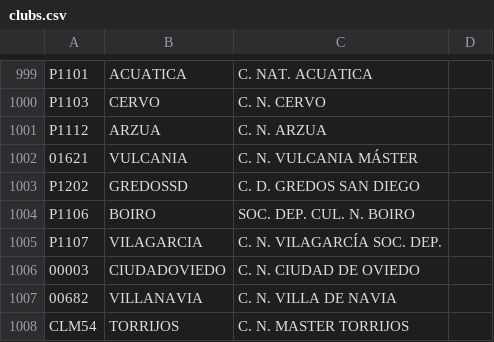
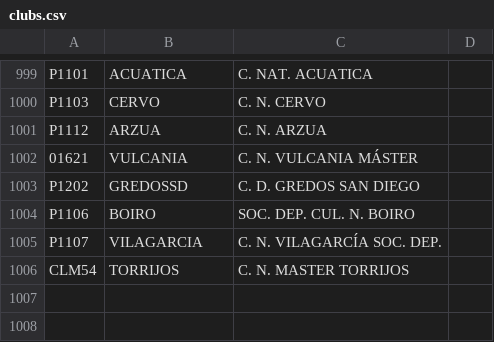
Before and after one commit to damufo/clasaua, a CSV file: clubs.csv, drawn as a sheet; only a part is shown, gaps mark what is left out; the diff names each change by its address in the sheet, - before the commit and + after, or states it on an @@ line.

```diff
--- a/clubs.csv
+++ b/clubs.csv
-row 1006: 00003 | CIUDADOVIEDO | C. N. CIUDAD DE OVIEDO
-row 1007: 00682 | VILLANAVIA | C. N. VILLA DE NAVIA
```
Also changed, not shown: 3 other files.
